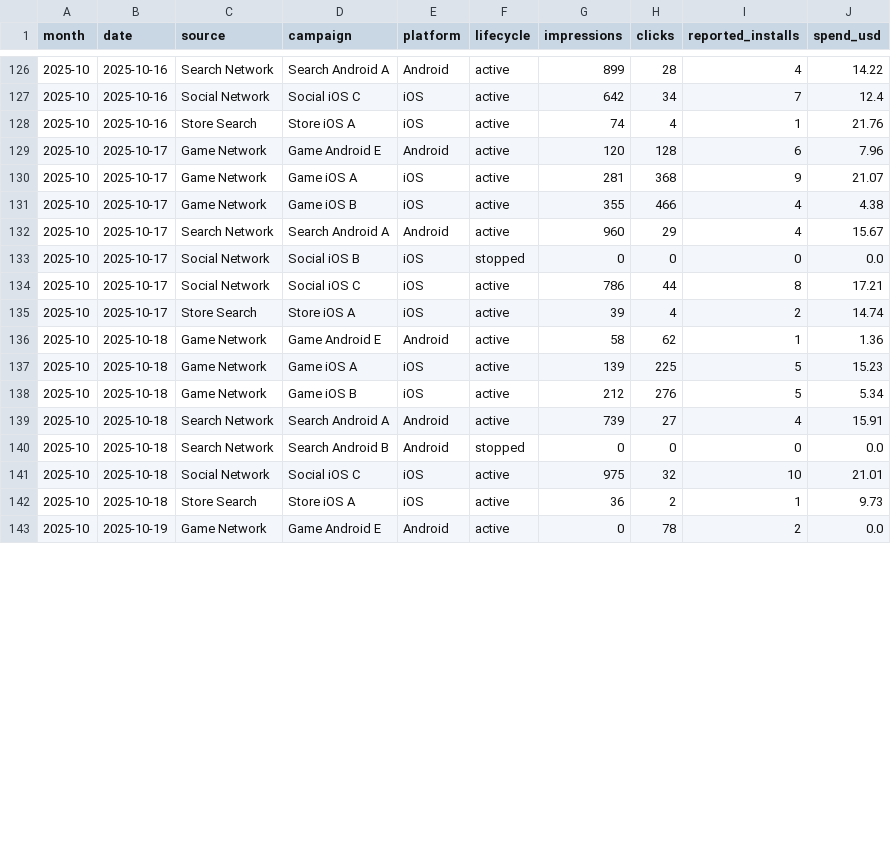
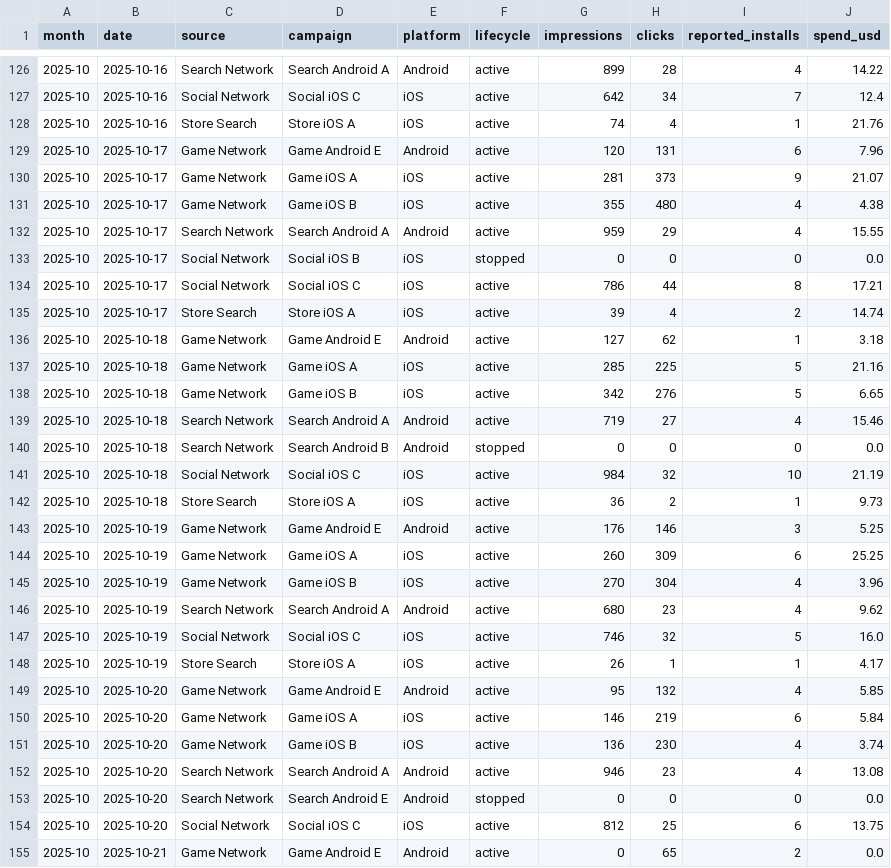
Before and after one commit to Nirmitk1311/Mobile_Game_Marketing_Analytics_Portfolio, a CSV file: data/synthetic/campaign_daily_2025-10.csv, drawn as a sheet; only a part is shown, gaps mark what is left out; the diff covers the shown part only.

```diff
--- a/data/synthetic/campaign_daily_2025-10.csv
+++ b/data/synthetic/campaign_daily_2025-10.csv
@@ -128,6 +128,6 @@ month,date,source,campaign,platform,lifecycle,impressions,clicks,reported_instal
 2025-10,2025-10-16,Store Search,Store iOS A,iOS,active,74,4,1,21.76
-2025-10,2025-10-17,Game Network,Game Android E,Android,active,120,128,6,7.96
-2025-10,2025-10-17,Game Network,Game iOS A,iOS,active,281,368,9,21.07
-2025-10,2025-10-17,Game Network,Game iOS B,iOS,active,355,466,4,4.38
-2025-10,2025-10-17,Search Network,Search Android A,Android,active,960,29,4,15.67
+2025-10,2025-10-17,Game Network,Game Android E,Android,active,120,131,6,7.96
+2025-10,2025-10-17,Game Network,Game iOS A,iOS,active,281,373,9,21.07
+2025-10,2025-10-17,Game Network,Game iOS B,iOS,active,355,480,4,4.38
+2025-10,2025-10-17,Search Network,Search Android A,Android,active,959,29,4,15.55
 2025-10,2025-10-17,Social Network,Social iOS B,iOS,stopped,0,0,0,0.0
@@ -135,9 +135,21 @@ month,date,source,campaign,platform,lifecycle,impressions,clicks,reported_instal
 2025-10,2025-10-17,Store Search,Store iOS A,iOS,active,39,4,2,14.74
-2025-10,2025-10-18,Game Network,Game Android E,Android,active,58,62,1,1.36
-2025-10,2025-10-18,Game Network,Game iOS A,iOS,active,139,225,5,15.23
-2025-10,2025-10-18,Game Network,Game iOS B,iOS,active,212,276,5,5.34
-2025-10,2025-10-18,Search Network,Search Android A,Android,active,739,27,4,15.91
+2025-10,2025-10-18,Game Network,Game Android E,Android,active,127,62,1,3.18
+2025-10,2025-10-18,Game Network,Game iOS A,iOS,active,285,225,5,21.16
+2025-10,2025-10-18,Game Network,Game iOS B,iOS,active,342,276,5,6.65
+2025-10,2025-10-18,Search Network,Search Android A,Android,active,719,27,4,15.46
 2025-10,2025-10-18,Search Network,Search Android B,Android,stopped,0,0,0,0.0
-2025-10,2025-10-18,Social Network,Social iOS C,iOS,active,975,32,10,21.01
+2025-10,2025-10-18,Social Network,Social iOS C,iOS,active,984,32,10,21.19
 2025-10,2025-10-18,Store Search,Store iOS A,iOS,active,36,2,1,9.73
-2025-10,2025-10-19,Game Network,Game Android E,Android,active,0,78,2,0.0
+2025-10,2025-10-19,Game Network,Game Android E,Android,active,176,146,3,5.25
+2025-10,2025-10-19,Game Network,Game iOS A,iOS,active,260,309,6,25.25
+2025-10,2025-10-19,Game Network,Game iOS B,iOS,active,270,304,4,3.96
+2025-10,2025-10-19,Search Network,Search Android A,Android,active,680,23,4,9.62
+2025-10,2025-10-19,Social Network,Social iOS C,iOS,active,746,32,5,16.0
+2025-10,2025-10-19,Store Search,Store iOS A,iOS,active,26,1,1,4.17
+2025-10,2025-10-20,Game Network,Game Android E,Android,active,95,132,4,5.85
+2025-10,2025-10-20,Game Network,Game iOS A,iOS,active,146,219,6,5.84
+2025-10,2025-10-20,Game Network,Game iOS B,iOS,active,136,230,4,3.74
+2025-10,2025-10-20,Search Network,Search Android A,Android,active,946,23,4,13.08
+2025-10,2025-10-20,Search Network,Search Android E,Android,stopped,0,0,0,0.0
+2025-10,2025-10-20,Social Network,Social iOS C,iOS,active,812,25,6,13.75
+2025-10,2025-10-21,Game Network,Game Android E,Android,active,0,65,2,0.0
```
Also changed, not shown: 1 removed row and 8 edited cells elsewhere in this file, data/synthetic/creative_daily_2025-10.csv, outputs/analysis/2025-10/clean_players.csv, 40 other files.
